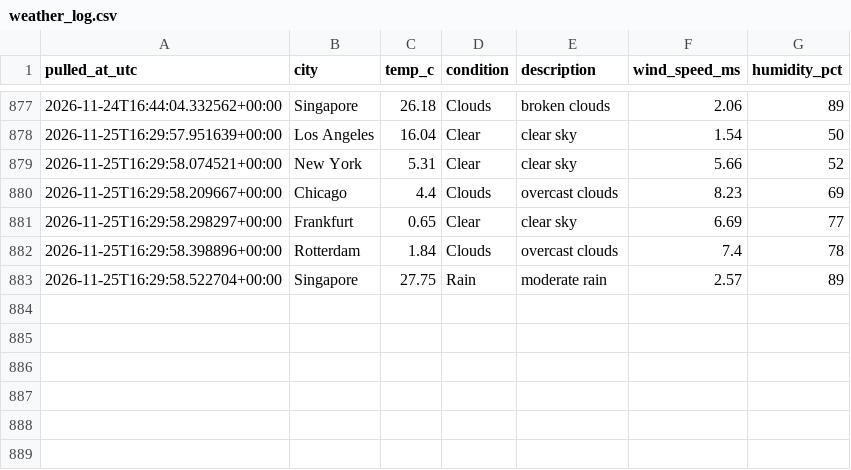
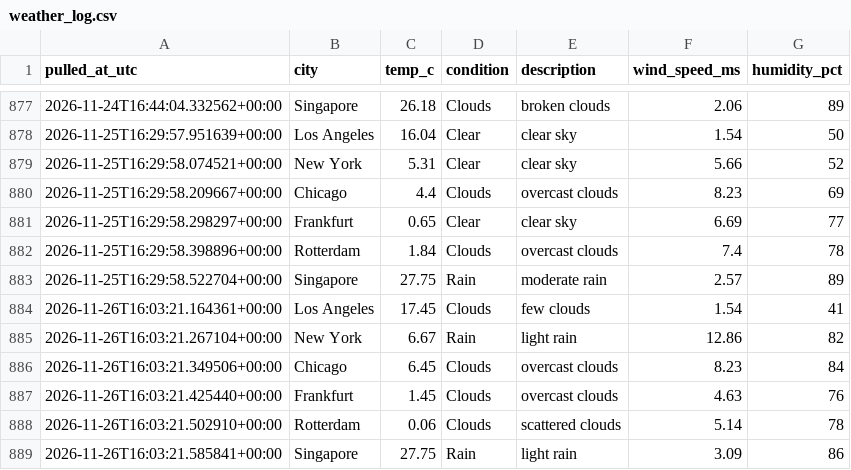
Before and after one commit to Aditya-Kadam-304/logistics-delivery-dashboard, a CSV file: data/processed/weather_log.csv, drawn as a sheet; only a part is shown, gaps mark what is left out; the diff names each change by its address in the sheet, - before the commit and + after, or states it on an @@ line.

```diff
--- a/data/processed/weather_log.csv
+++ b/data/processed/weather_log.csv
+row 884: 2026-11-26T16:03:21.164361+00:00 | Los Angeles | 17.45 | Clouds | few clouds | 1.54 | 41
+row 885: 2026-11-26T16:03:21.267104+00:00 | New York | 6.67 | Rain | light rain | 12.86 | 82
+row 886: 2026-11-26T16:03:21.349506+00:00 | Chicago | 6.45 | Clouds | overcast clouds | 8.23 | 84
+row 887: 2026-11-26T16:03:21.425440+00:00 | Frankfurt | 1.45 | Clouds | overcast clouds | 4.63 | 76
+row 888: 2026-11-26T16:03:21.502910+00:00 | Rotterdam | 0.06 | Clouds | scattered clouds | 5.14 | 78
+row 889: 2026-11-26T16:03:21.585841+00:00 | Singapore | 27.75 | Rain | light rain | 3.09 | 86
```
